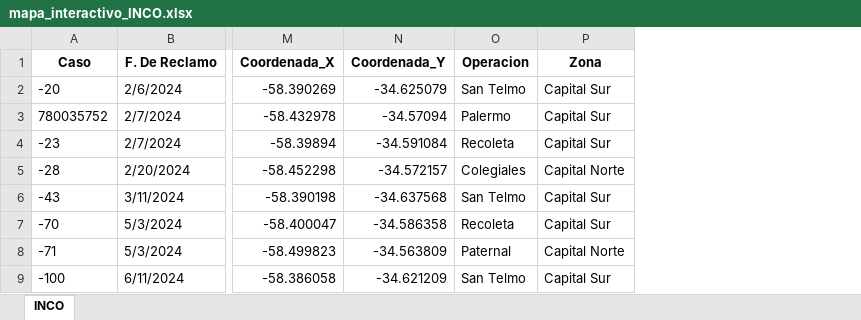
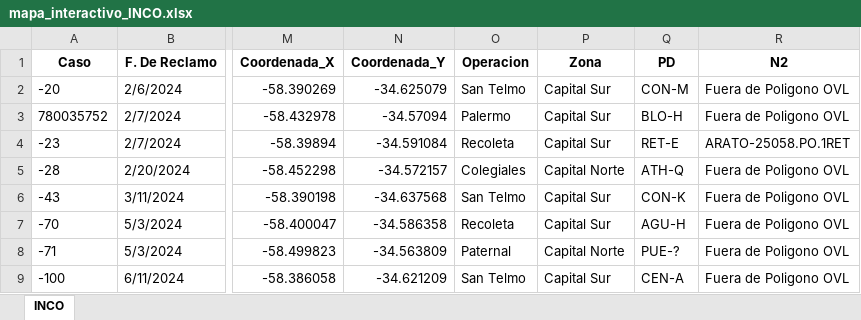
Before and after one commit to gestiondereclamosteco/inco, an Excel workbook: mapa_interactivo_INCO.xlsx, sheet INCO, drawn as a sheet; only a part is shown, gaps mark what is left out; values as stored, in another font and other column widths than the file's, no borders; the diff names each change by its address in the sheet, - before the commit and + after, or states it on an @@ line.

Commit message:
🔄 Actualización automática del mapa (2025-10-08 08:23:58)

```diff
--- a/mapa_interactivo_INCO.xlsx (sheet INCO)
+++ b/mapa_interactivo_INCO.xlsx (sheet INCO)
+column Q (PD), rows 2-9: CON-M | BLO-H | RET-E | ATH-Q | CON-K | AGU-H | PUE-? | CEN-A
+column R (N2), rows 2-9: Fuera de Poligono OVL | Fuera de Poligono OVL | ARATO-25058.PO.1RET | Fuera de Poligono OVL | Fuera de Poligono OVL | Fuera de Poligono OVL | Fuera de Poligono OVL | Fuera de Poligono OVL
```
Also changed, not shown: 1 other file.
